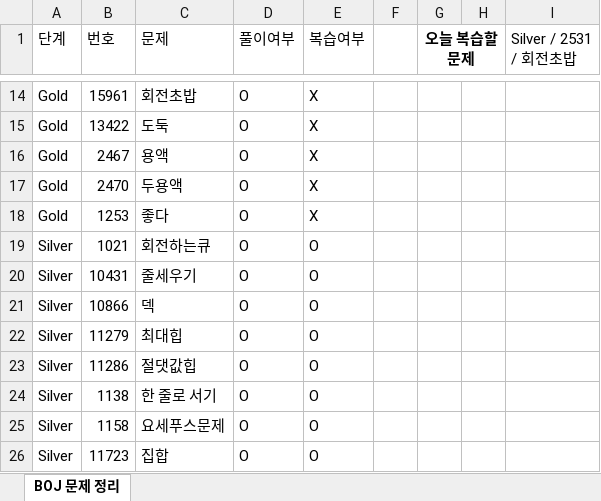
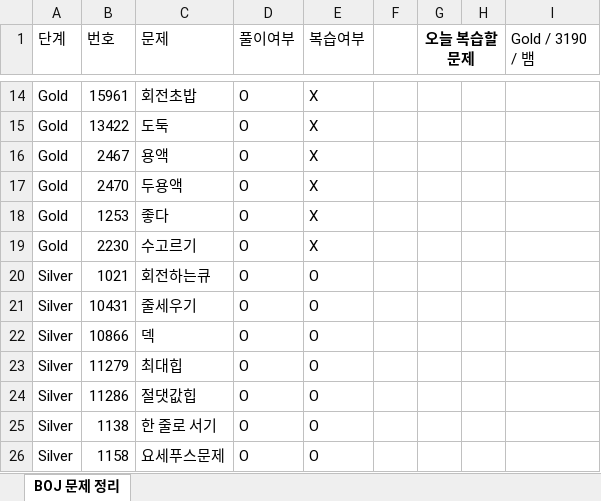
Before and after one commit to Jojep03/Study-Coding-Test, an Excel workbook: BOJ/boj_문제정리.xlsx, sheet BOJ 문제 정리, drawn as a sheet; only a part is shown, gaps mark what is left out; the shorter side is filled out with more unchanged rows; values as stored, in another font and other column widths than the file's, no borders; the diff names each change by its address in the sheet, - before the commit and + after, or states it on an @@ line.

Commit message:
BOJ2230_수고르기

```diff
--- a/BOJ/boj_문제정리.xlsx (sheet BOJ 문제 정리)
+++ b/BOJ/boj_문제정리.xlsx (sheet BOJ 문제 정리)
-I1: Silver / 2531 / 회전초밥
+I1: Gold / 3190 / 뱀
+row 19: Gold | 2230 | 수고르기 | O | X
```
Also changed, not shown: 2 other files.
